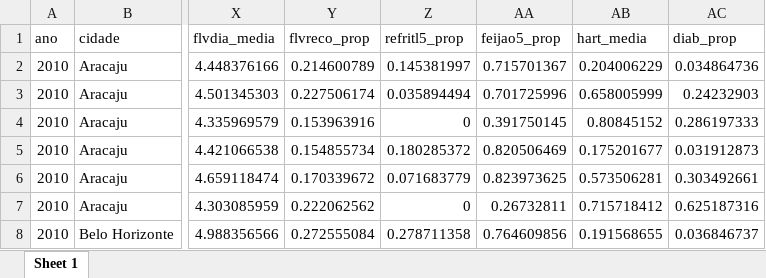
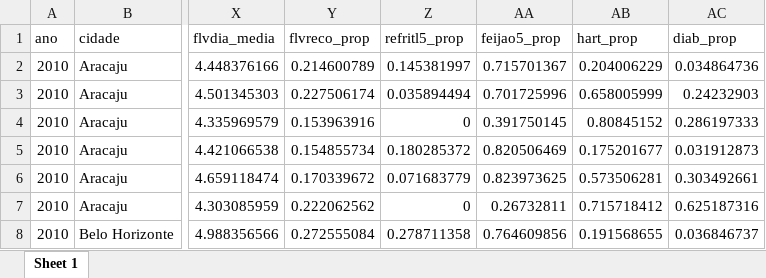
Before and after one commit to cesarmacieira/qualidade-aps-nutricional, an Excel workbook: Dados Catarina Vigitel para análises 09-04-2024.xlsx, sheet Sheet 1, drawn as a sheet; only a part is shown, gaps mark what is left out; values as stored, in another font and other column widths than the file's, no borders; the diff names each change by its address in the sheet, - before the commit and + after, or states it on an @@ line.

```diff
--- a/Dados Catarina Vigitel para análises 09-04-2024.xlsx (sheet Sheet 1)
+++ b/Dados Catarina Vigitel para análises 09-04-2024.xlsx (sheet Sheet 1)
-AB1: hart_media
+AB1: hart_prop
```
Also changed, not shown: 8 other files.
